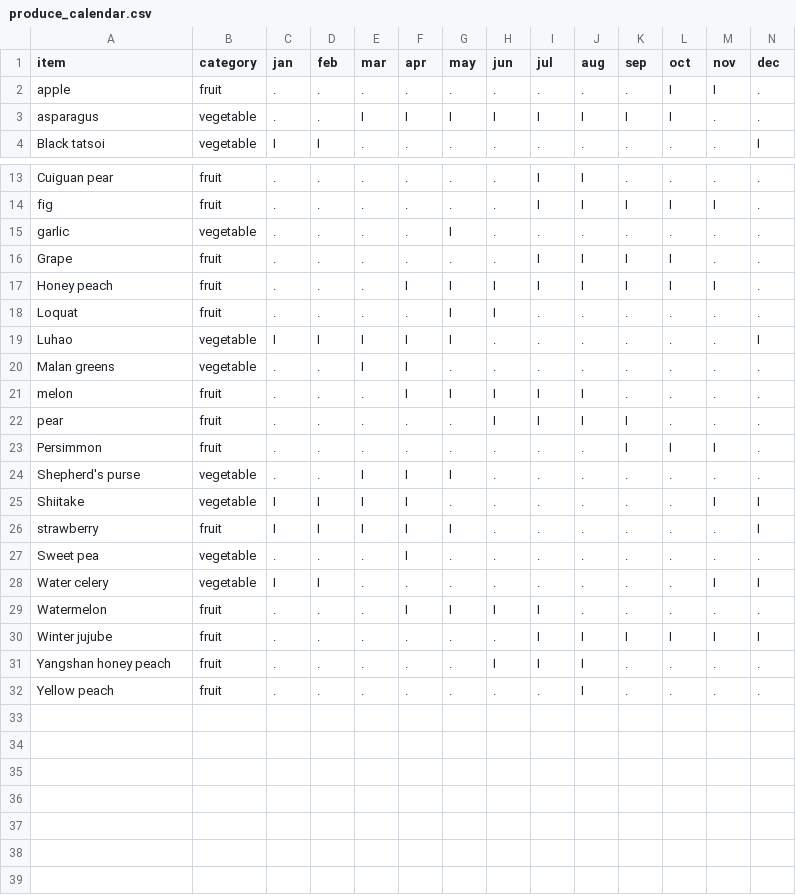
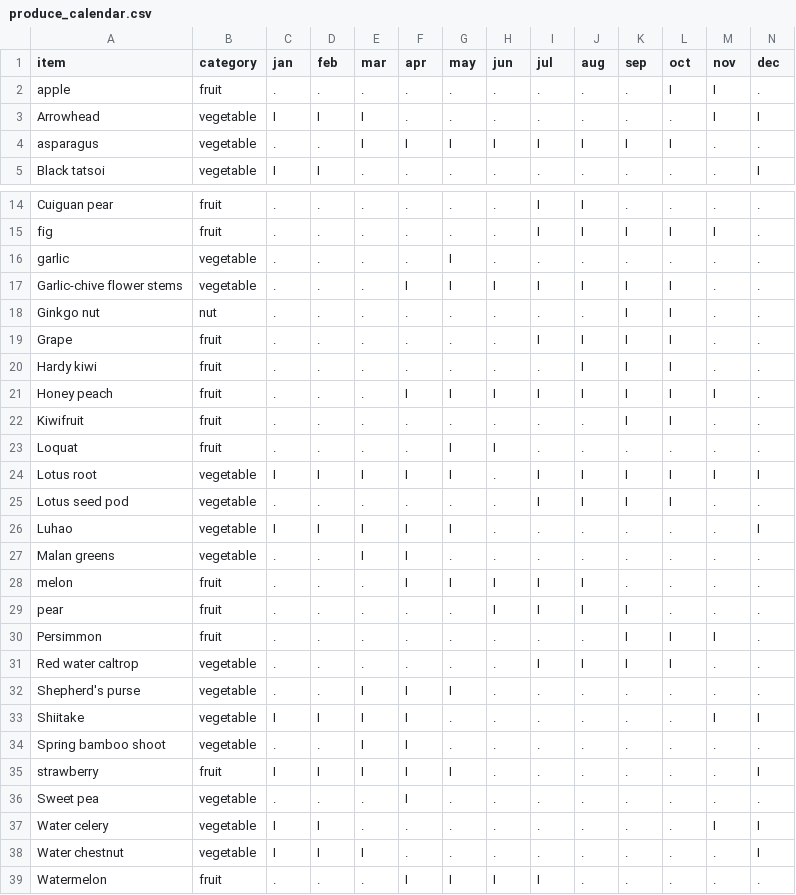
Before and after one commit to yanqingcheng/seasonal-produce, a CSV file: data/js/produce_calendar.csv, drawn as a sheet; only a part is shown, gaps mark what is left out; the shorter side is filled out with more unchanged rows; rows hold the shown columns only; the diff names each change by its address in the sheet, - before the commit and + after, or states it on an @@ line.

```diff
--- a/data/js/produce_calendar.csv
+++ b/data/js/produce_calendar.csv
+row 3: Arrowhead | vegetable | I | I | I | . | . | . | . | . | . | . | I | I
+row 17: Garlic-chive flower stems | vegetable | . | . | . | I | I | I | I | I | I | I | . | .
+row 18: Ginkgo nut | nut | . | . | . | . | . | . | . | . | I | I | . | .
+row 20: Hardy kiwi | fruit | . | . | . | . | . | . | . | I | I | I | . | .
+row 22: Kiwifruit | fruit | . | . | . | . | . | . | . | . | I | I | . | .
+row 24: Lotus root | vegetable | I | I | I | I | I | . | I | I | I | I | I | I
+row 25: Lotus seed pod | vegetable | . | . | . | . | . | . | I | I | I | I | . | .
+row 31: Red water caltrop | vegetable | . | . | . | . | . | . | I | I | I | I | . | .
+row 34: Spring bamboo shoot | vegetable | . | . | I | I | . | . | . | . | . | . | . | .
+row 38: Water chestnut | vegetable | I | I | I | . | . | . | . | . | . | . | . | I
```
Also changed, not shown: data/es/produce_calendar.csv, data/hi/produce_calendar.csv, 51 other files.
